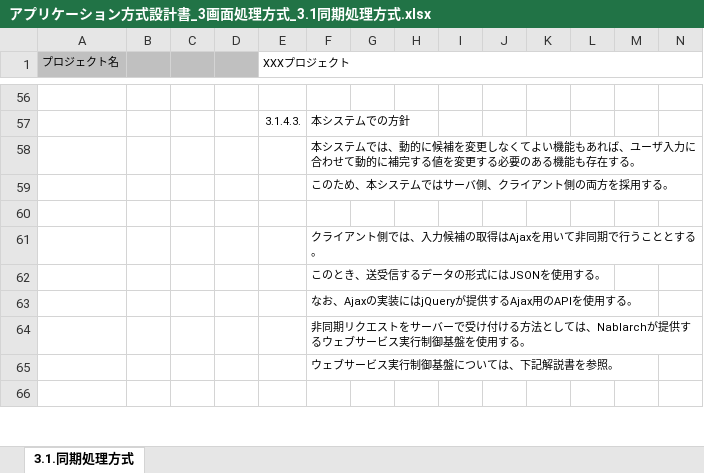
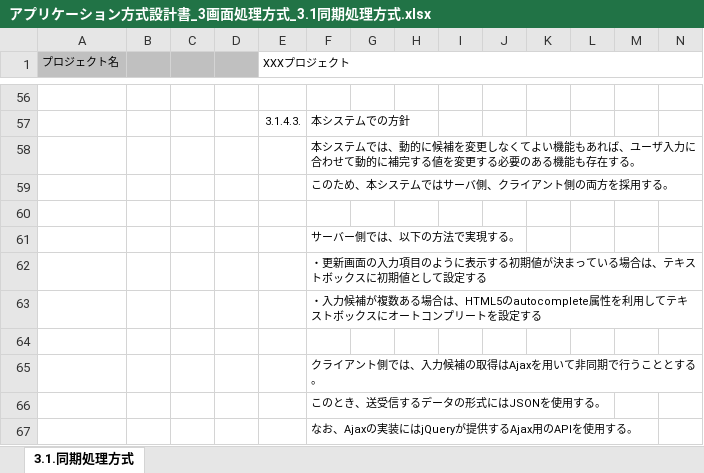
Before and after one commit to Fintan-contents/application-architecture-sample, an Excel workbook: nablarch_sample/アプリケーション方式設計書_3画面処理方式_3.1同期処理方式.xlsx, sheet 3.1.同期処理方式, drawn as a sheet; only a part is shown, gaps mark what is left out; the shorter side is filled out with more unchanged rows; values as stored, in another font and other column widths than the file's, no borders; charts and pictures not drawn; rows hold the shown columns only; the diff names each change by its address in the sheet, - before the commit and + after, or states it on an @@ line.

Commit message:
No.73 オートコンプリートのサーバー側の実現方法について言及

```diff
--- a/nablarch_sample/アプリケーション方式設計書_3画面処理方式_3.1同期処理方式.xlsx (sheet 3.1.同期処理方式)
+++ b/nablarch_sample/アプリケーション方式設計書_3画面処理方式_3.1同期処理方式.xlsx (sheet 3.1.同期処理方式)
+row 61:  |  |  |  |  | サーバー側では、以下の方法で実現する。
+row 62:  |  |  |  |  | ・更新画面の入力項目のように表示する初期値が決まっている場合は、テキストボックスに初期値として設定する
+row 63:  |  |  |  |  | ・入力候補が複数ある場合は、HTML5のautocomplete属性を利用してテキストボックスにオートコンプリートを設定する
+row 64: (empty)
```
Also changed, not shown: charts or pictures.
